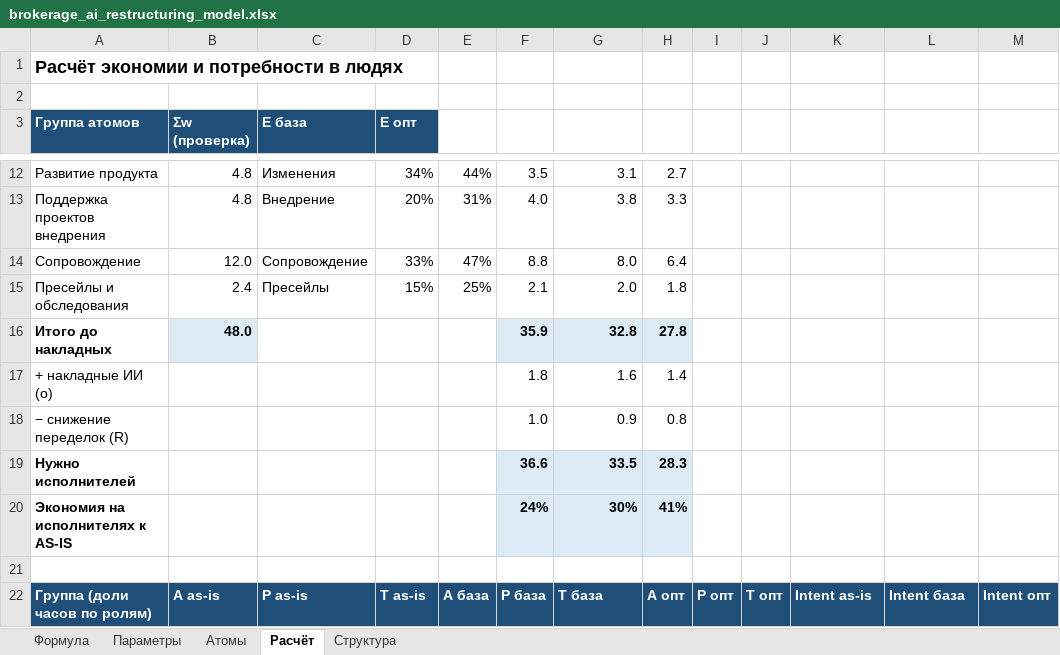
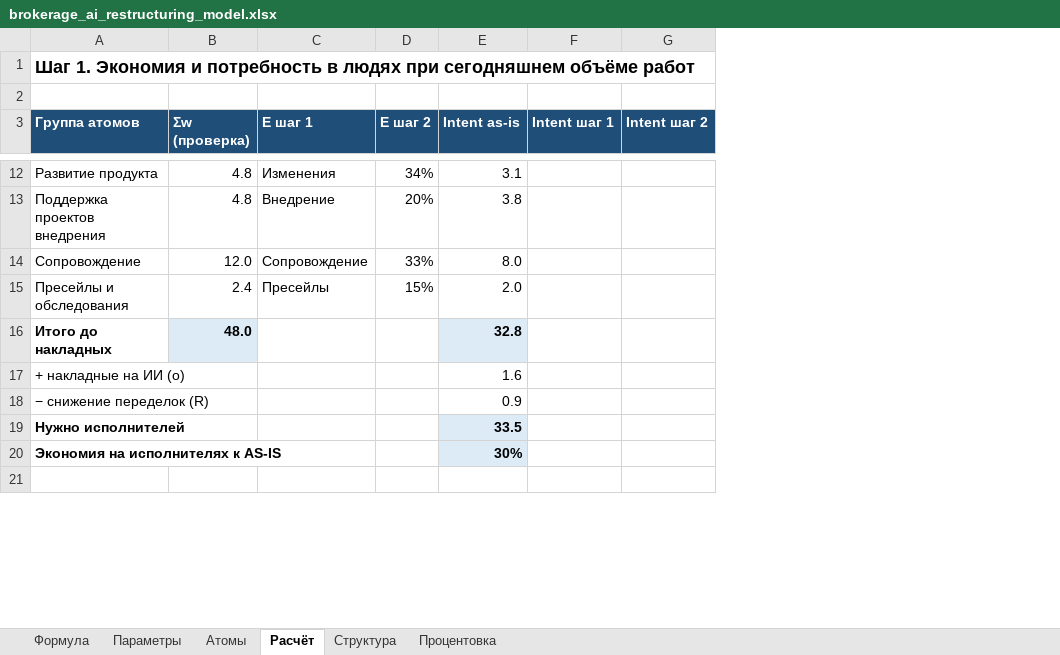
Before and after one commit to kkokurin799/Work, an Excel workbook: model/brokerage_ai_restructuring_model.xlsx, sheet Расчёт, drawn as a sheet; only a part is shown, gaps mark what is left out; values as stored, in another font and other column widths than the file's, no borders; removed rows and columns are numbered as before the commit, all else as after; the diff covers the shown part only; the diff names each change by its address in the sheet, - before the commit and + after, or states it on an @@ line.

```diff
--- a/model/brokerage_ai_restructuring_model.xlsx (sheet Расчёт)
+++ b/model/brokerage_ai_restructuring_model.xlsx (sheet Расчёт)
+sheet tab: Процентовка
-column E, rows 12-15: 44% | 31% | 47% | 25%
-column F, rows 12-20: 3.5 | 4.0 | 8.8 | 2.1 | 35.9 | 1.8 | 1.0 | 36.6 | 24%
-column H, rows 12-20: 2.7 | 3.3 | 6.4 | 1.8 | 27.8 | 1.4 | 0.8 | 28.3 | 41%
-column I, empty
-column J, empty
-column M, empty
-A1 (Группа атомов): Расчёт экономии и потребности в людях
+A1 (Группа атомов): Шаг 1. Экономия и потребность в людях при сегодняшнем объёме работ
-C3: E база
+C3: E шаг 1
-D3: E опт
+D3: E шаг 2
-E3: (empty)
+E3: Intent as-is
-E3 fill: none
+E3 fill: #1F4E78
-F3: (empty)
+F3: Intent шаг 1
-F3:G3 fill: none
+F3:G3 fill: #1F4E78
-G3: (empty)
+G3: Intent шаг 2
-A17 (Группа атомов): + накладные ИИ (o)
+A17 (Группа атомов): + накладные на ИИ (o)
-row 22: Группа (доли часов по ролям) | А as-is | Р as-is | Т as-is | А база | Р база | Т база | А опт | Р опт | Т опт | Intent as-is | Intent база | Intent опт
```
Also changed, not shown: 1 added row, 1 removed row, 46 edited cells, cell formats and merged cells elsewhere in this sheet, sheet Атомы, sheet Параметры, sheet Структура, sheet Формула, formulas that keep their value, 3 other files.
